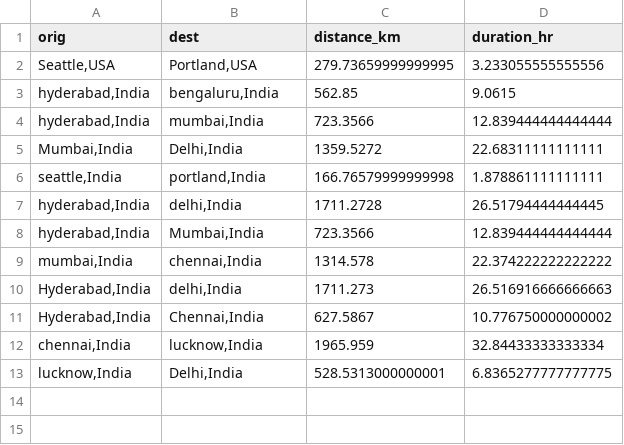
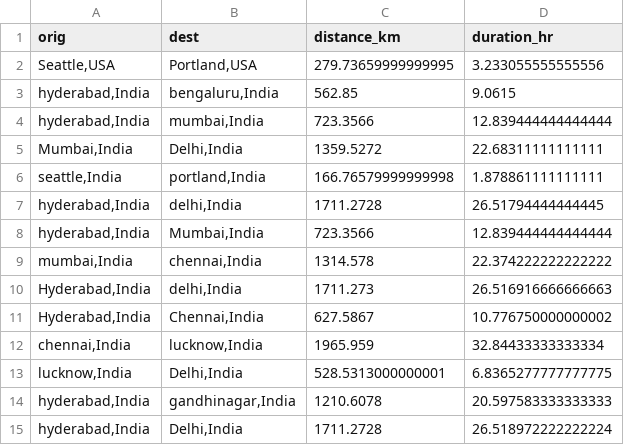
Before and after one commit to Jashwanthb2005/simdec, a CSV file: model_service/models/api_cache.csv, drawn as a sheet.

```diff
--- a/model_service/models/api_cache.csv
+++ b/model_service/models/api_cache.csv
@@ -13 +13,3 @@ orig,dest,distance_km,duration_hr
 "lucknow,India","Delhi,India",528.5313000000001,6.8365277777777775
+"hyderabad,India","gandhinagar,India",1210.6078,20.597583333333333
+"hyderabad,India","Delhi,India",1711.2728,26.518972222222224
```
Also changed, not shown: 13 other files.
